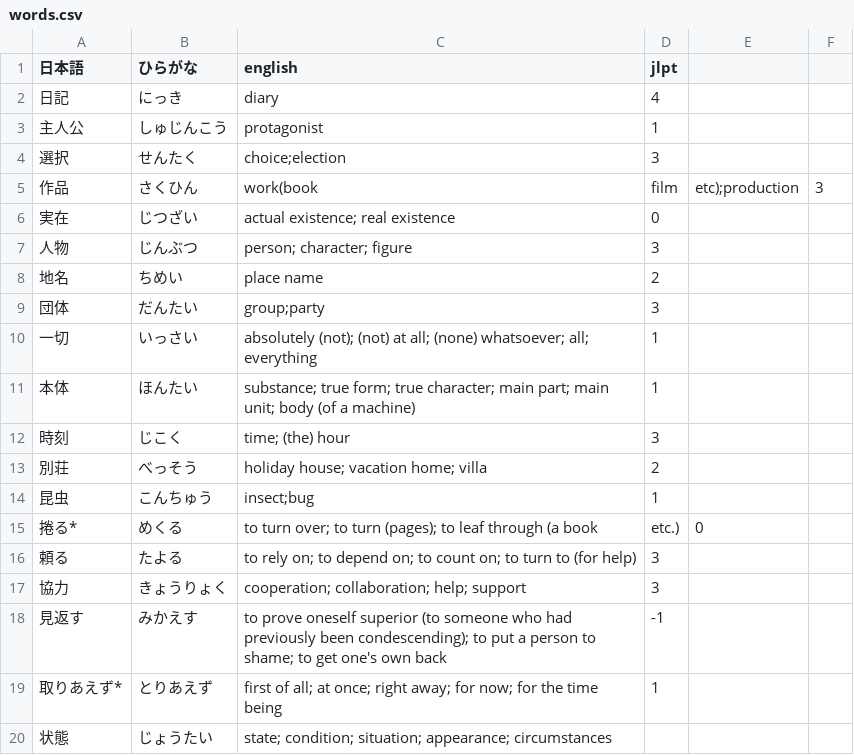
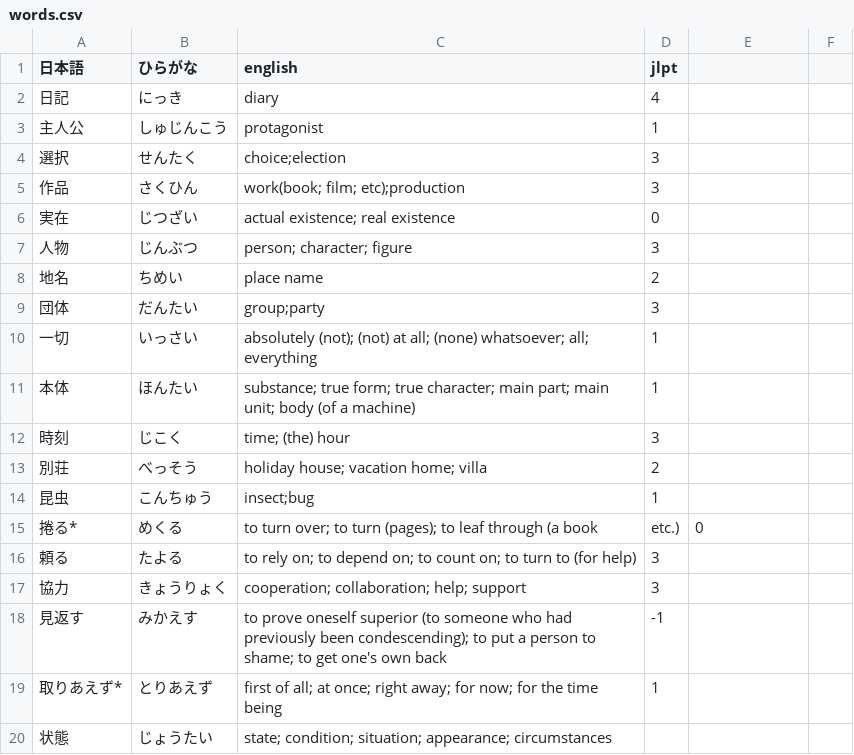
Before and after one commit to Vicfred/youkaiwatch, a CSV file: words.csv, drawn as a sheet.

Commit message:
fix format

```diff
--- a/words.csv
+++ b/words.csv
@@ -4,3 +4,3 @@
 選択,せんたく,choice;election,3
-作品,さくひん,work(book, film, etc);production,3
+作品,さくひん,work(book; film; etc);production,3
 実在,じつざい,actual existence; real existence,0
```
